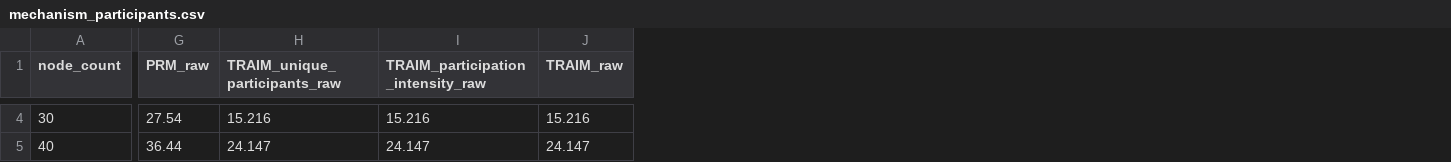
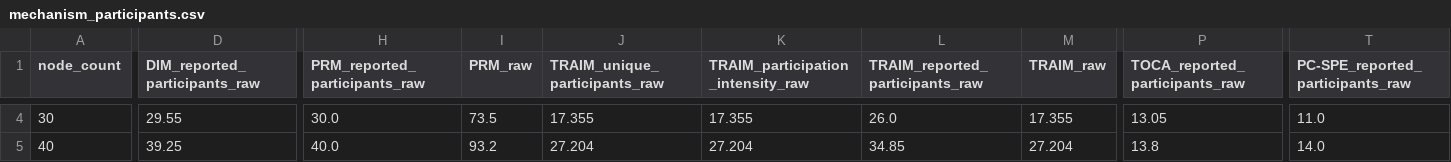
Before and after one commit to Wx-Zawks/DecoyEffectPaperExperiment2, a CSV file: outputs_py/csv/mechanism_participants.csv, drawn as a sheet; only a part is shown, gaps mark what is left out; addresses are those after the commit; the diff covers the shown part only; the diff names each change by its address in the sheet, - before the commit and + after, or states it on an @@ line.

```diff
--- a/outputs_py/csv/mechanism_participants.csv
+++ b/outputs_py/csv/mechanism_participants.csv
+column D (DIM_reported_participants_raw), rows 4-5: 29.55 | 39.25
+column H (PRM_reported_participants_raw), rows 4-5: 30.0 | 40.0
+column L (TRAIM_reported_participants_raw), rows 4-5: 26.0 | 34.85
+column P (TOCA_reported_participants_raw), rows 4-5: 13.05 | 13.8
+column T (PC-SPE_reported_participants_raw), rows 4-5: 11.0 | 14.0
-I4 (PRM_raw): 27.54
+I4 (PRM_raw): 73.5
-J4 (TRAIM_unique_participants_raw): 15.216
+J4 (TRAIM_unique_participants_raw): 17.355
-K4: 15.216
+K4: 17.355
-M4 (TRAIM_raw): 15.216
+M4 (TRAIM_raw): 17.355
-I5 (PRM_raw): 36.44
+I5 (PRM_raw): 93.2
-J5 (TRAIM_unique_participants_raw): 24.147
+J5 (TRAIM_unique_participants_raw): 27.204
-K5: 24.147
+K5: 27.204
-M5 (TRAIM_raw): 24.147
+M5 (TRAIM_raw): 27.204
```
Also changed, not shown: 73 edited cells elsewhere in this file, outputs_py/audit_notes.csv, outputs_py/csv/raw/mechanism_participants_raw.csv, 43 other files.
